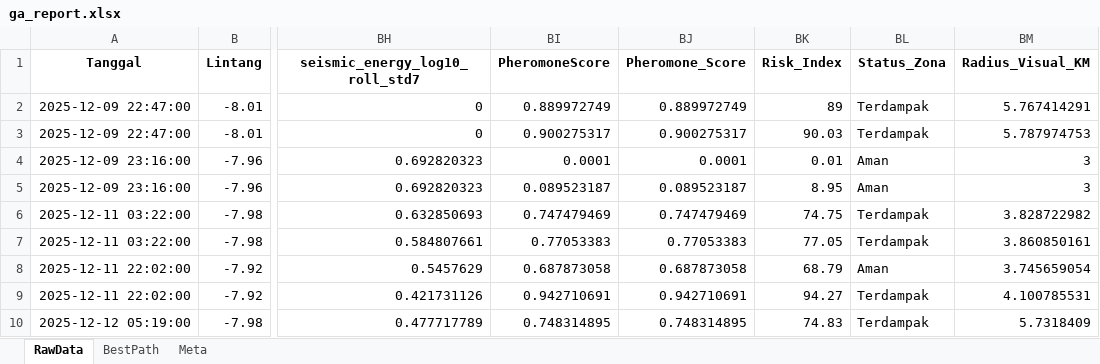
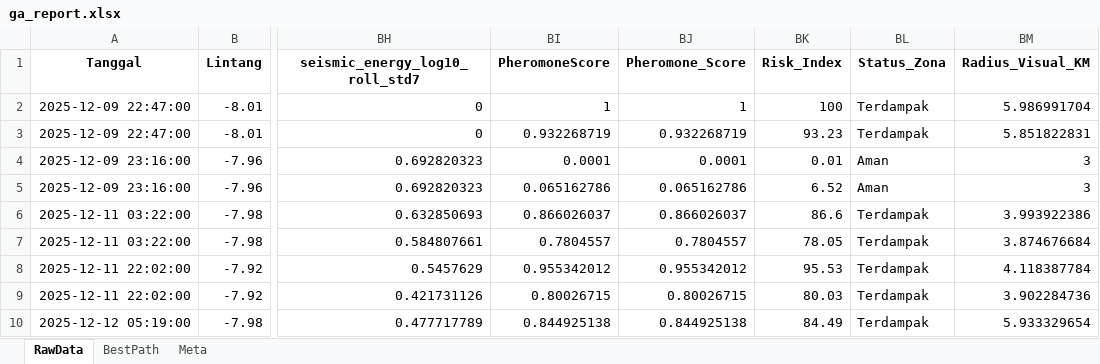
Before and after one commit to Felix-ryn/gempavulkanik, an Excel workbook: output/ga_results/ga_report.xlsx, sheet RawData, drawn as a sheet; only a part is shown, gaps mark what is left out; values as stored, in another font and other column widths than the file's, no borders; the diff covers the shown part only; the diff names each change by its address in the sheet, - before the commit and + after, or states it on an @@ line.

```diff
--- a/output/ga_results/ga_report.xlsx (sheet RawData)
+++ b/output/ga_results/ga_report.xlsx (sheet RawData)
-BI2 (PheromoneScore): 0.889972749
+BI2 (PheromoneScore): 1
-BJ2 (Pheromone_Score): 0.889972749
+BJ2 (Pheromone_Score): 1
-BK2 (Risk_Index): 89
+BK2 (Risk_Index): 100
-BM2 (Radius_Visual_KM): 5.767414291
+BM2 (Radius_Visual_KM): 5.986991704
-BI3 (PheromoneScore): 0.900275317
+BI3 (PheromoneScore): 0.932268719
-BJ3 (Pheromone_Score): 0.900275317
+BJ3 (Pheromone_Score): 0.932268719
-BK3 (Risk_Index): 90.03
+BK3 (Risk_Index): 93.23
-BM3 (Radius_Visual_KM): 5.787974753
+BM3 (Radius_Visual_KM): 5.851822831
-BI5 (PheromoneScore): 0.089523187
+BI5 (PheromoneScore): 0.065162786
-BJ5 (Pheromone_Score): 0.089523187
+BJ5 (Pheromone_Score): 0.065162786
-BK5 (Risk_Index): 8.95
+BK5 (Risk_Index): 6.52
-BI6 (PheromoneScore): 0.747479469
+BI6 (PheromoneScore): 0.866026037
-BJ6 (Pheromone_Score): 0.747479469
+BJ6 (Pheromone_Score): 0.866026037
-BK6 (Risk_Index): 74.75
+BK6 (Risk_Index): 86.6
-BM6 (Radius_Visual_KM): 3.828722982
+BM6 (Radius_Visual_KM): 3.993922386
-BI7 (PheromoneScore): 0.77053383
+BI7 (PheromoneScore): 0.7804557
-BJ7 (Pheromone_Score): 0.77053383
+BJ7 (Pheromone_Score): 0.7804557
-BK7 (Risk_Index): 77.05
+BK7 (Risk_Index): 78.05
-BM7 (Radius_Visual_KM): 3.860850161
+BM7 (Radius_Visual_KM): 3.874676684
-BI8 (PheromoneScore): 0.687873058
+BI8 (PheromoneScore): 0.955342012
-BJ8 (Pheromone_Score): 0.687873058
+BJ8 (Pheromone_Score): 0.955342012
-BK8 (Risk_Index): 68.79
+BK8 (Risk_Index): 95.53
-BL8 (Status_Zona): Aman
+BL8 (Status_Zona): Terdampak
-BM8 (Radius_Visual_KM): 3.745659054
+BM8 (Radius_Visual_KM): 4.118387784
-BI9 (PheromoneScore): 0.942710691
+BI9 (PheromoneScore): 0.80026715
-BJ9 (Pheromone_Score): 0.942710691
+BJ9 (Pheromone_Score): 0.80026715
-BK9 (Risk_Index): 94.27
+BK9 (Risk_Index): 80.03
-BM9 (Radius_Visual_KM): 4.100785531
+BM9 (Radius_Visual_KM): 3.902284736
-BI10 (PheromoneScore): 0.748314895
+BI10 (PheromoneScore): 0.844925138
-BJ10 (Pheromone_Score): 0.748314895
+BJ10 (Pheromone_Score): 0.844925138
-BK10 (Risk_Index): 74.83
+BK10 (Risk_Index): 84.49
-BM10 (Radius_Visual_KM): 5.7318409
+BM10 (Radius_Visual_KM): 5.933329654
```
Also changed, not shown: 41 edited cells elsewhere in this sheet, sheet BestPath, sheet Meta, output/aco_results/aco_zoning_data_for_lstm.xlsx, 40 other files.
